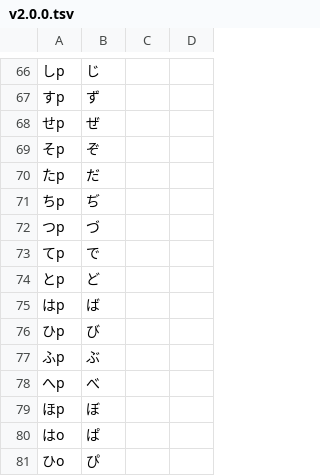
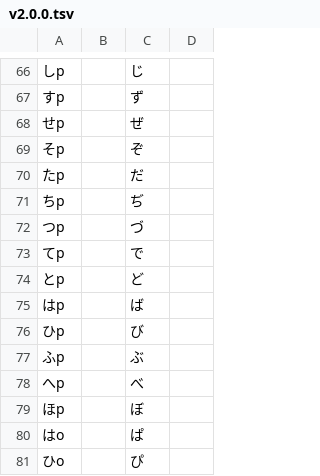
Before and after one commit to yuni-hutsuka/dark_moon_layout, a TSV file: roman_table/v2.0.0.tsv, drawn as a sheet; only a part is shown, gaps mark what is left out; the diff covers the shown part only; the diff names each change by its address in the sheet, - before the commit and + after, or states it on an @@ line.

```diff
--- a/roman_table/v2.0.0.tsv
+++ b/roman_table/v2.0.0.tsv
-B66: じ
+B66: (empty)
-C66: (empty)
+C66: じ
-B67: ず
+B67: (empty)
-C67: (empty)
+C67: ず
-B68: ぜ
+B68: (empty)
-C68: (empty)
+C68: ぜ
-B69: ぞ
+B69: (empty)
-C69: (empty)
+C69: ぞ
-B70: だ
+B70: (empty)
-C70: (empty)
+C70: だ
-B71: ぢ
+B71: (empty)
-C71: (empty)
+C71: ぢ
-B72: づ
+B72: (empty)
-C72: (empty)
+C72: づ
-B73: で
+B73: (empty)
-C73: (empty)
+C73: で
-B74: ど
+B74: (empty)
-C74: (empty)
+C74: ど
-B75: ば
+B75: (empty)
-C75: (empty)
+C75: ば
-B76: び
+B76: (empty)
-C76: (empty)
+C76: び
-B77: ぶ
+B77: (empty)
-C77: (empty)
+C77: ぶ
-B78: べ
+B78: (empty)
-C78: (empty)
+C78: べ
-B79: ぼ
+B79: (empty)
-C79: (empty)
+C79: ぼ
-B80: ぱ
+B80: (empty)
-C80: (empty)
+C80: ぱ
-B81: ぴ
+B81: (empty)
-C81: (empty)
+C81: ぴ
```
Also changed, not shown: 35 added rows and 40 edited cells elsewhere in this file.
